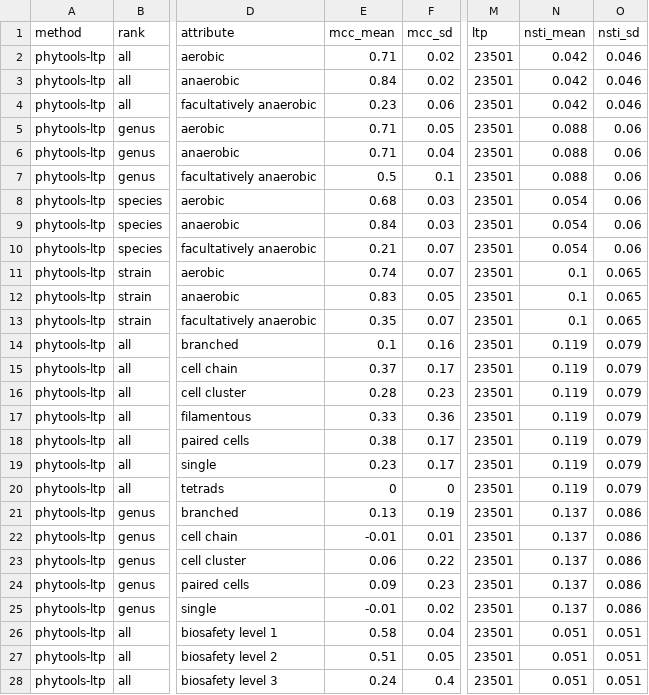
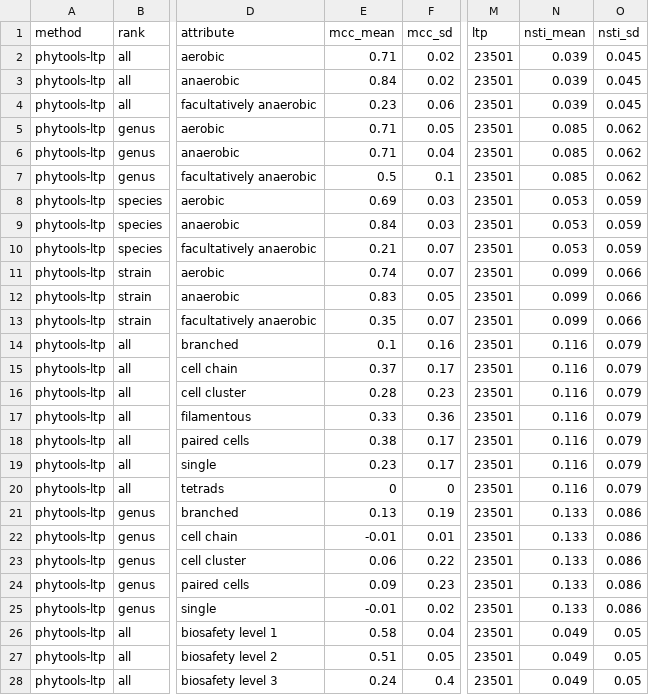
Before and after one commit to sdgamboa/taxPProValidation, a TSV file: validation_summary.tsv, drawn as a sheet; only a part is shown, gaps mark what is left out; the diff covers the shown part only; the diff names each change by its address in the sheet, - before the commit and + after, or states it on an @@ line.

```diff
--- a/validation_summary.tsv
+++ b/validation_summary.tsv
-N2:N4 (nsti_mean): 0.042
+N2:N4 (nsti_mean): 0.039
-O2:O4 (nsti_sd): 0.046
+O2:O4 (nsti_sd): 0.045
-N5:N7 (nsti_mean): 0.088
+N5:N7 (nsti_mean): 0.085
-O5:O7 (nsti_sd): 0.06
+O5:O7 (nsti_sd): 0.062
-E8 (mcc_mean): 0.68
+E8 (mcc_mean): 0.69
-N8:N10 (nsti_mean): 0.054
+N8:N10 (nsti_mean): 0.053
-O8:O10 (nsti_sd): 0.06
+O8:O10 (nsti_sd): 0.059
-N11:N13 (nsti_mean): 0.1
+N11:N13 (nsti_mean): 0.099
-O11:O13 (nsti_sd): 0.065
+O11:O13 (nsti_sd): 0.066
-N14:N20 (nsti_mean): 0.119
+N14:N20 (nsti_mean): 0.116
-N21:N25 (nsti_mean): 0.137
+N21:N25 (nsti_mean): 0.133
-N26:N28 (nsti_mean): 0.051
+N26:N28 (nsti_mean): 0.049
-O26:O28 (nsti_sd): 0.051
+O26:O28 (nsti_sd): 0.05
```
Also changed, not shown: 113 edited cells elsewhere in this file, discrete-binary/plant_pathogenicity_phytools-ltp_mcc.tsv, discrete-multistate-intersection/aerophilicity_genus_phytools-ltp_counts.tsv, 52 other files.
